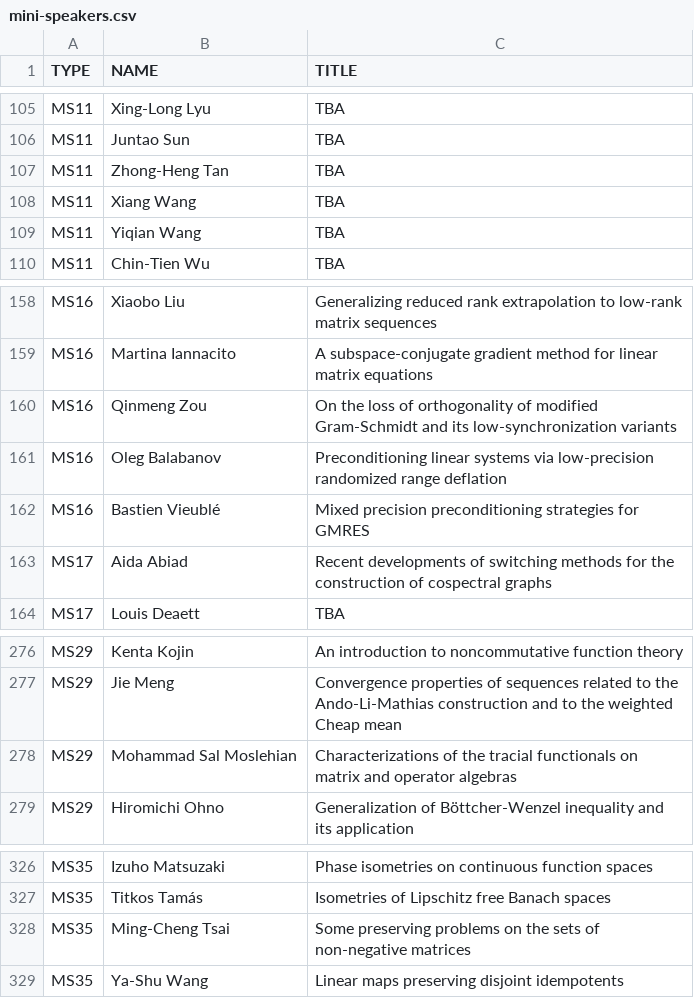
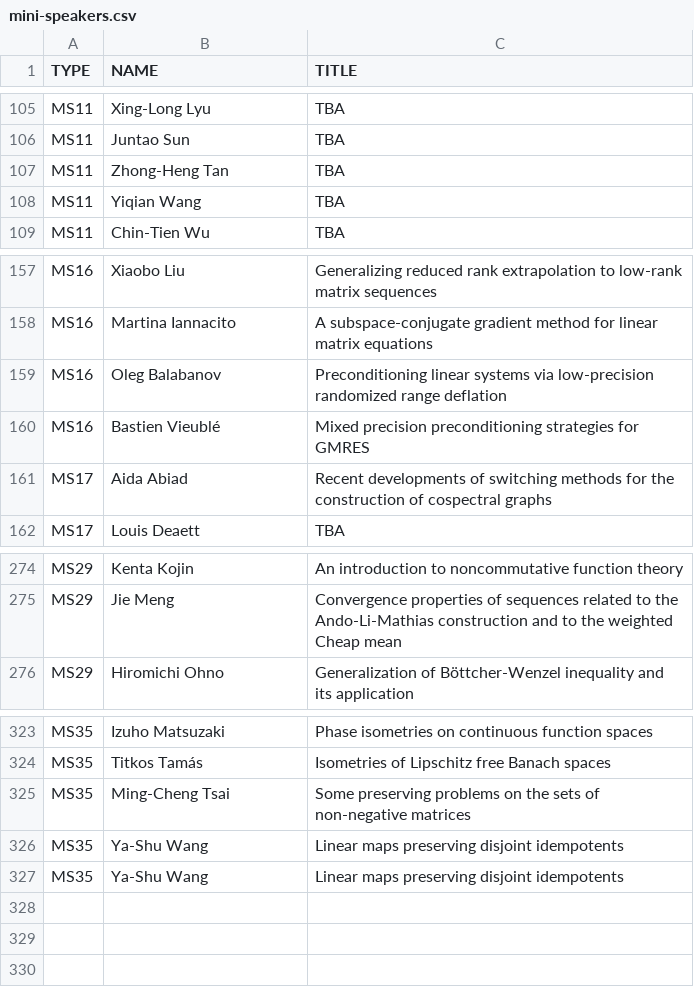
Before and after one commit to ilas2025/ilas2025.github.io, a CSV file: program/mini-speakers.csv, drawn as a sheet; only a part is shown, gaps mark what is left out.

Commit message:
update minis

```diff
--- a/program/mini-speakers.csv
+++ b/program/mini-speakers.csv
@@ -107,3 +107,2 @@ MS11,Juntao Sun,TBA
 MS11,Zhong-Heng Tan,TBA
-MS11,Xiang Wang,TBA
 MS11,Yiqian Wang,TBA
@@ -159,3 +158,2 @@ MS16,Xiaobo Liu,Generalizing reduced rank extrapolation to low-rank matrix seque
 MS16,Martina Iannacito,A subspace-conjugate gradient method for linear matrix equations
-MS16,Qinmeng Zou,On the loss of orthogonality of modified Gram-Schmidt and its low-synchronization variants
 MS16,Oleg Balabanov,Preconditioning linear systems via low-precision randomized range deflation
@@ -277,3 +275,2 @@ MS29,Kenta Kojin,An introduction to noncommutative function theory
 MS29,Jie Meng,Convergence properties of sequences related to the Ando-Li-Mathias construction and to the weighted Cheap mean
-MS29,Mohammad Sal Moslehian,Characterizations of the tracial functionals on matrix and operator algebras
 MS29,Hiromichi Ohno,Generalization of Böttcher-Wenzel inequality and its application
@@ -328,2 +325,3 @@ MS35,Titkos Tamás,Isometries of Lipschitz free Banach spaces
 MS35,Ming-Cheng Tsai,Some preserving problems on the sets of non-negative matrices
+MS35,Ya-Shu Wang,Linear maps preserving disjoint idempotents
 MS35,Ya-Shu Wang,Linear maps preserving disjoint idempotents
```
Also changed, not shown: 2 other files.
